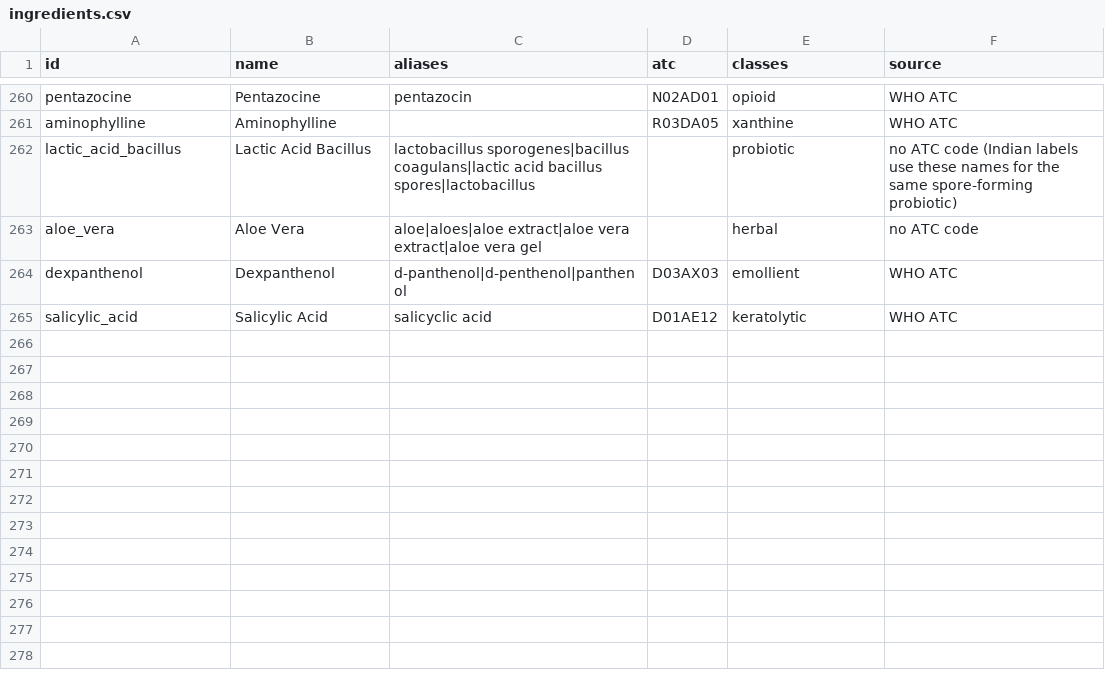
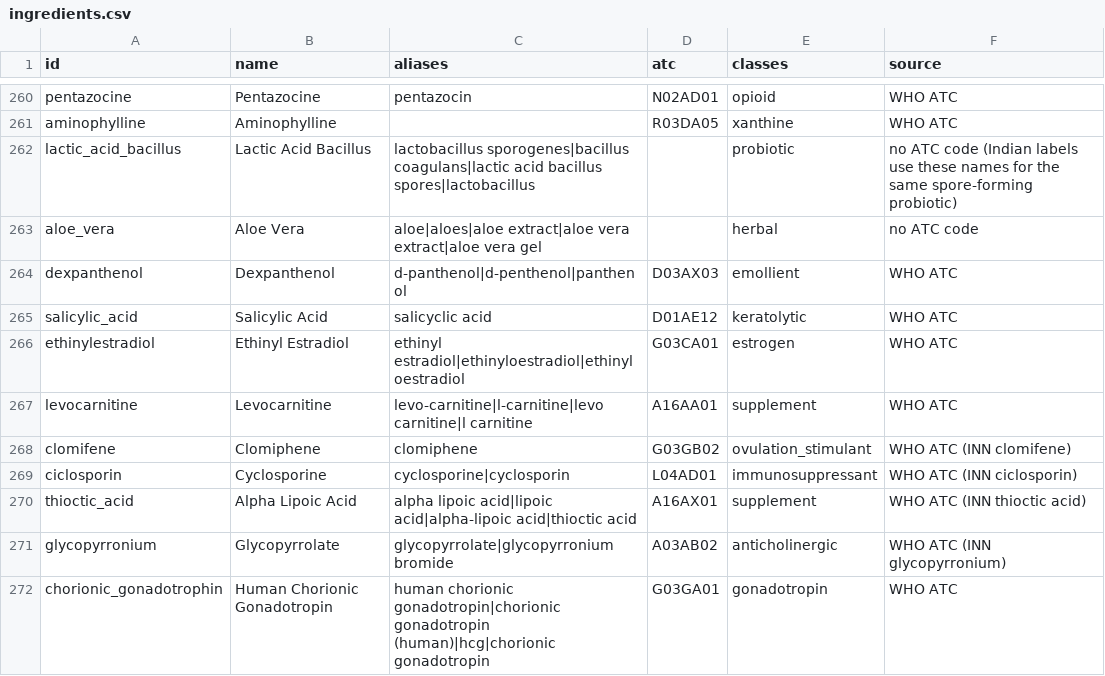
Before and after one commit to ved-jadhav-10/parchi, a CSV file: data/curated/ingredients.csv, drawn as a sheet; only a part is shown, gaps mark what is left out.

Commit message:
A: fix "Paracetamol/Acetaminophen" spelling hiding paracetamol in ~270 dataset rows
Slash-joined names now normalise like spaces (Python and TS). Also adds
INN/USAN synonyms DDInter uses (ethinylestradiol, levocarnitine, clomifene,
ciclosporin, thioctic acid, glycopyrronium, hCG); ATC re-verified.

```diff
--- a/data/curated/ingredients.csv
+++ b/data/curated/ingredients.csv
@@ -265 +265,8 @@ dexpanthenol,Dexpanthenol,d-panthenol|d-penthenol|panthenol,D03AX03,emollient,WH
 salicylic_acid,Salicylic Acid,salicyclic acid,D01AE12,keratolytic,WHO ATC
+ethinylestradiol,Ethinyl Estradiol,ethinyl estradiol|ethinyloestradiol|ethinyl oestradiol,G03CA01,estrogen,WHO ATC
+levocarnitine,Levocarnitine,levo-carnitine|l-carnitine|levo carnitine|l carnitine,A16AA01,supplement,WHO ATC
+clomifene,Clomiphene,clomiphene,G03GB02,ovulation_stimulant,WHO ATC (INN clomifene)
+ciclosporin,Cyclosporine,cyclosporine|cyclosporin,L04AD01,immunosuppressant,WHO ATC (INN ciclosporin)
+thioctic_acid,Alpha Lipoic Acid,alpha lipoic acid|lipoic acid|alpha-lipoic acid|thioctic acid,A16AX01,supplement,WHO ATC (INN thioctic acid)
+glycopyrronium,Glycopyrrolate,glycopyrrolate|glycopyrronium bromide,A03AB02,anticholinergic,WHO ATC (INN glycopyrronium)
+chorionic_gonadotrophin,Human Chorionic Gonadotropin,human chorionic gonadotropin|chorionic gonadotropin (human)|hcg|chorionic gonadotropin,G03GA01,gonadotropin,WHO ATC
```
Also changed, not shown: data/reports/banned_fdc_matches.csv, 7 other files.
